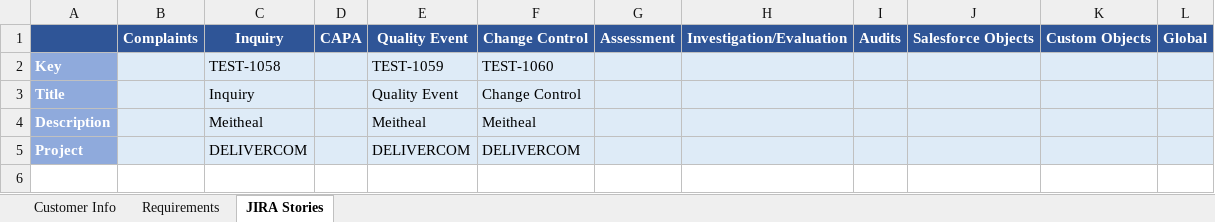
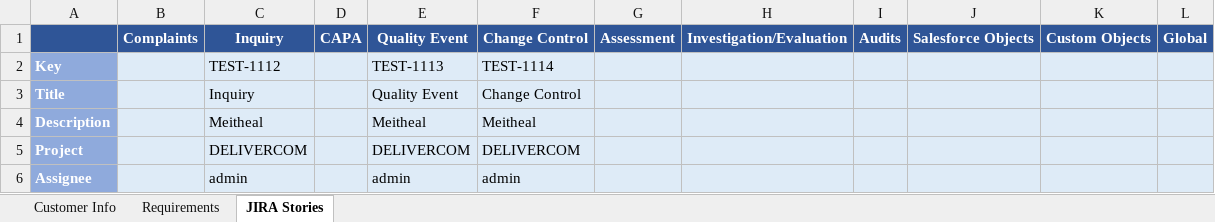
Before and after one commit to jastemborski/JIRA-Import, an Excel workbook: jira-import-template.xlsx, sheet JIRA Stories, drawn as a sheet; values as stored, in another font and other column widths than the file's, no borders; the diff names each change by its address in the sheet, - before the commit and + after, or states it on an @@ line.

```diff
--- a/jira-import-template.xlsx (sheet JIRA Stories)
+++ b/jira-import-template.xlsx (sheet JIRA Stories)
-C2: TEST-1058
+C2: TEST-1112
-E2: TEST-1059
+E2: TEST-1113
-F2: TEST-1060
+F2: TEST-1114
+row 6: Assignee |  | admin |  | admin | admin
```
Also changed, not shown: sheet Requirements, 5 other files.
